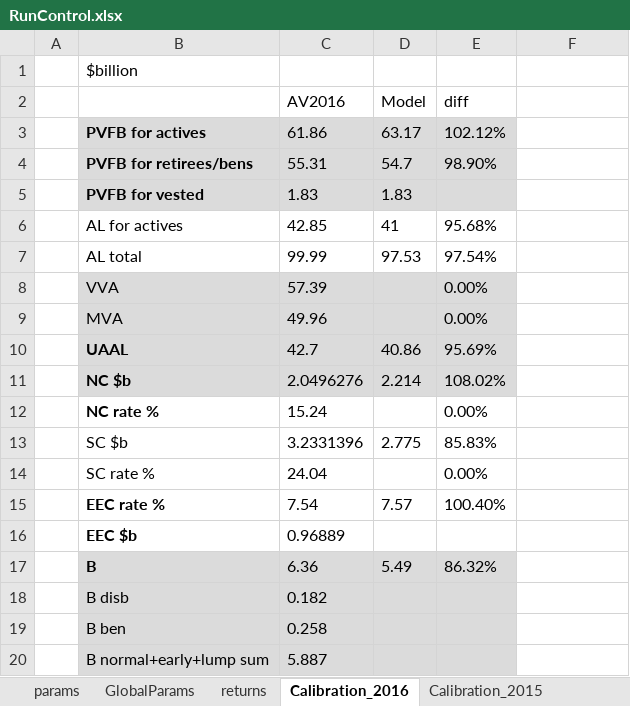
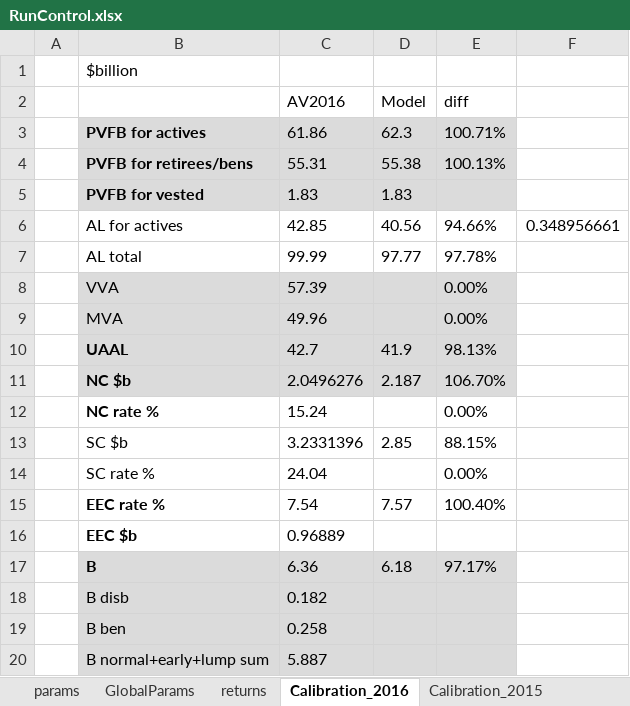
Before and after one commit to marshallpku/Model_PSERS, an Excel workbook: RunControl.xlsx, sheet Calibration_2016, drawn as a sheet; only a part is shown; values as stored, in another font and other column widths than the file's, no borders; charts and pictures not drawn; removed rows and columns are numbered as before the commit, all else as after; the diff covers the shown part only; the diff names each change by its address in the sheet, - before the commit and + after, or states it on an @@ line.

```diff
--- a/RunControl.xlsx (sheet Calibration_2016)
+++ b/RunControl.xlsx (sheet Calibration_2016)
-D3 (Model): 63.17
+D3 (Model): 62.3
-E3 (diff): 102.12%
+E3 (diff): 100.71%
-D4 (Model): 54.7
+D4 (Model): 55.38
-E4 (diff): 98.90%
+E4 (diff): 100.13%
-row 6:  | AL for actives | 42.85 | 41 | 95.68%
-row 7:  | AL total | 99.99 | 97.53 | 97.54%
+row 6:  | AL for actives | 42.85 | 40.56 | 94.66% | 0.348956661
+row 7:  | AL total | 99.99 | 97.77 | 97.78%
-D10 (Model): 40.86
+D10 (Model): 41.9
-E10 (diff): 95.69%
+E10 (diff): 98.13%
-D11 (Model): 2.214
+D11 (Model): 2.187
-E11 (diff): 108.02%
+E11 (diff): 106.70%
-D13 (Model): 2.775
+D13 (Model): 2.85
-E13 (diff): 85.83%
+E13 (diff): 88.15%
-D17 (Model): 5.49
+D17 (Model): 6.18
-E17 (diff): 86.32%
+E17 (diff): 97.17%
```
Also changed, not shown: 23 added rows elsewhere in this sheet, charts or pictures, 2 other files.
